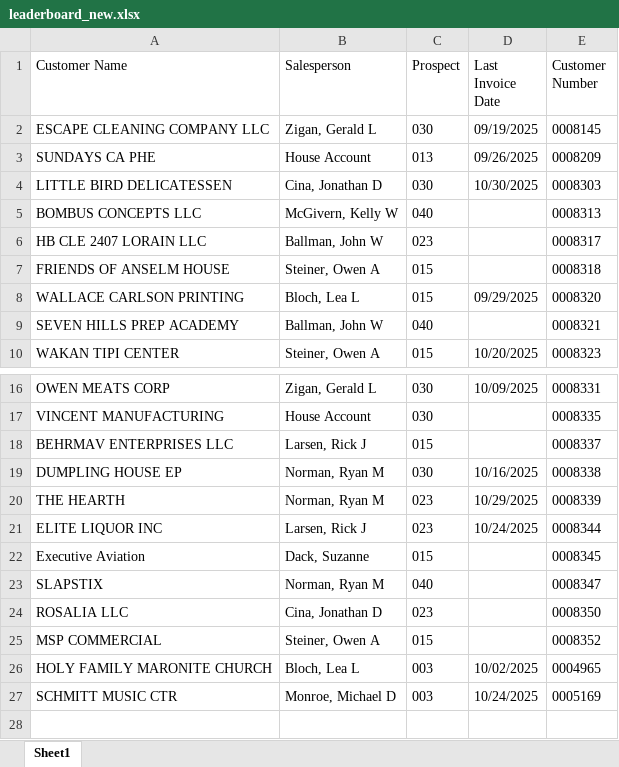
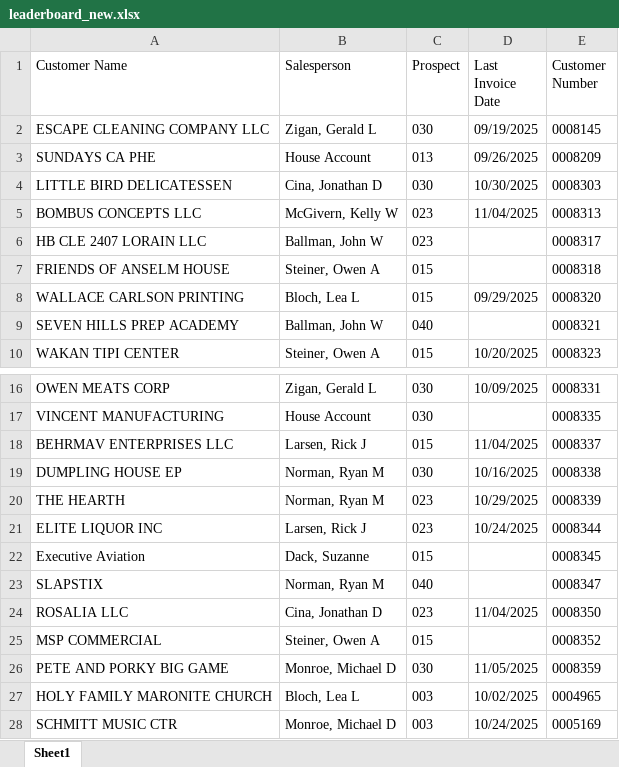
Before and after one commit to ifrisch/vpsales, an Excel workbook: leaderboard_new.xlsx, sheet Sheet1, drawn as a sheet; only a part is shown, gaps mark what is left out; values as stored, in another font and other column widths than the file's, no borders; the diff names each change by its address in the sheet, - before the commit and + after, or states it on an @@ line.

```diff
--- a/leaderboard_new.xlsx (sheet Sheet1)
+++ b/leaderboard_new.xlsx (sheet Sheet1)
-C5 (Prospect): 040
+C5 (Prospect): 023
-D5 (Last Invoice Date): (empty)
+D5 (Last Invoice Date): 11/04/2025
-D18 (Last Invoice Date): (empty)
+D18 (Last Invoice Date): 11/04/2025
-D24 (Last Invoice Date): (empty)
+D24 (Last Invoice Date): 11/04/2025
+row 26: PETE AND PORKY BIG GAME | Monroe, Michael D | 030 | 11/05/2025 | 0008359
```
Also changed, not shown: 2 other files.
